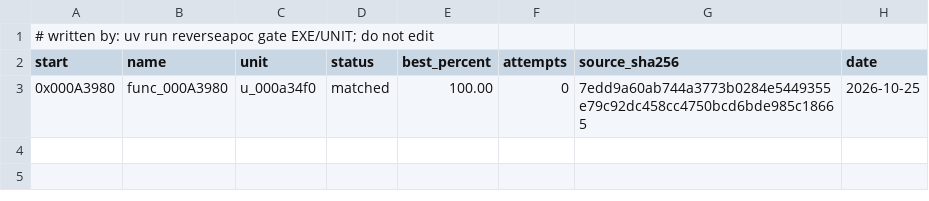
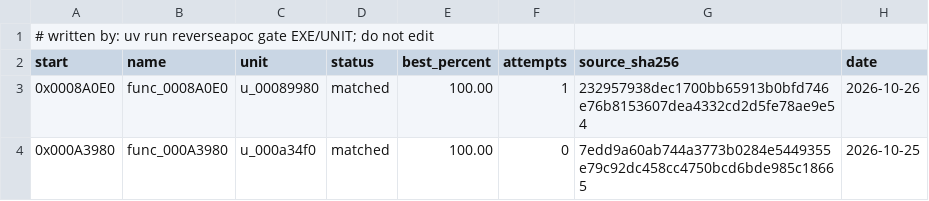
Before and after one commit to ayrtondenner/ReverseApoc, a CSV file: config/ufo2p/status.csv, drawn as a sheet; the diff names each change by its address in the sheet, - before the commit and + after, or states it on an @@ line.

```diff
--- a/config/ufo2p/status.csv
+++ b/config/ufo2p/status.csv
+row 3: 0x0008A0E0 | func_0008A0E0 | u_00089980 | matched | 100.00 | 1 | 232957938dec1700bb65913b0bfd746e76b8153607dea4332cd2d5fe78ae9e54 | 2026-10-26
```
Also changed, not shown: 3 other files.
